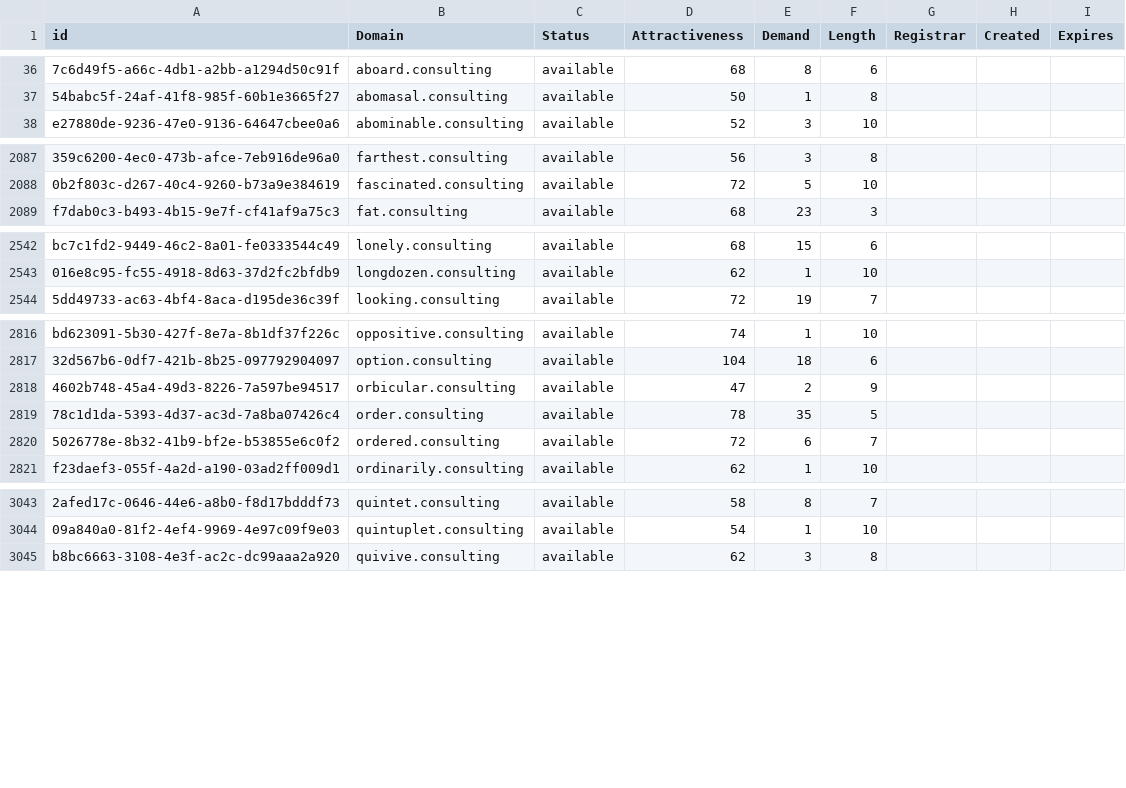
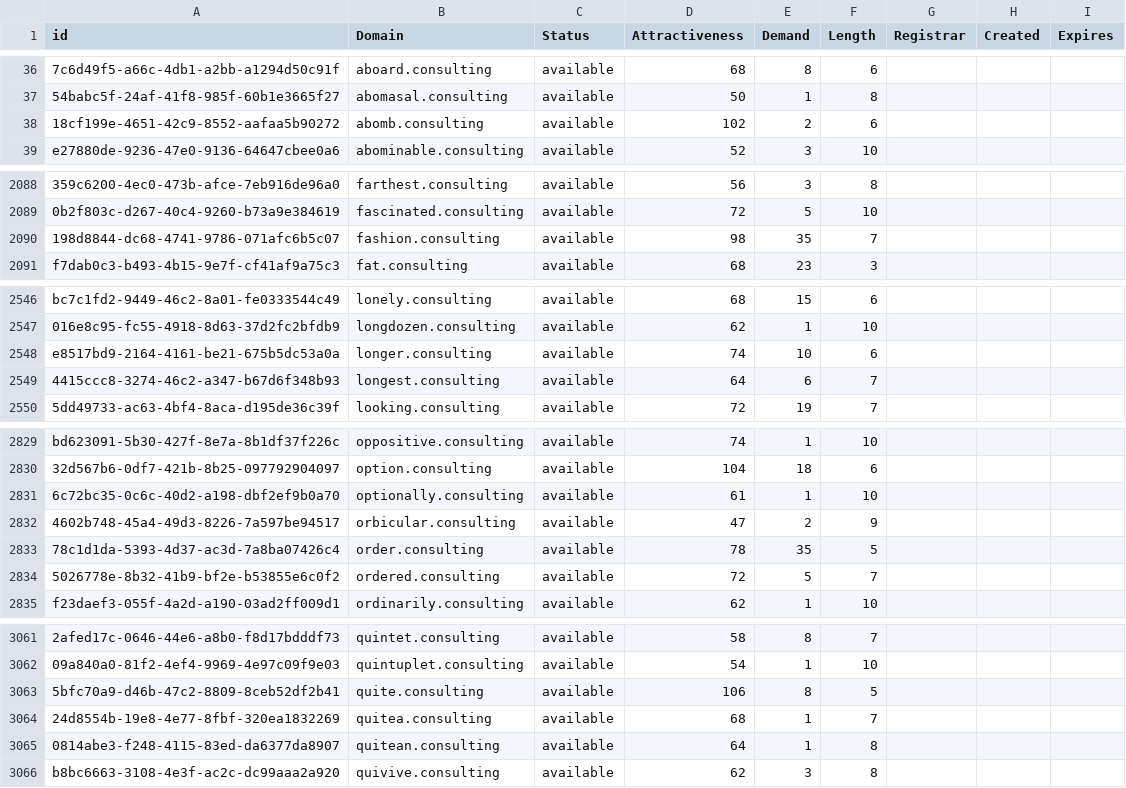
Before and after one commit to UniqueDomains/consulting-oneword-domains, a CSV file: consulting.csv, drawn as a sheet; only a part is shown, gaps mark what is left out; addresses are those after the commit; the diff covers the shown part only; the diff names each change by its address in the sheet, - before the commit and + after, or states it on an @@ line.

Commit message:
Domains update

```diff
--- a/consulting.csv
+++ b/consulting.csv
+row 38: 18cf199e-4651-42c9-8552-aafaa5b90272 | abomb.consulting | available | 102 | 2 | 6
+row 2090: 198d8844-dc68-4741-9786-071afc6b5c07 | fashion.consulting | available | 98 | 35 | 7
+row 2548: e8517bd9-2164-4161-be21-675b5dc53a0a | longer.consulting | available | 74 | 10 | 6
+row 2549: 4415ccc8-3274-46c2-a347-b67d6f348b93 | longest.consulting | available | 64 | 6 | 7
+row 2831: 6c72bc35-0c6c-40d2-a198-dbf2ef9b0a70 | optionally.consulting | available | 61 | 1 | 10
-E2834 (Demand): 6
+E2834 (Demand): 5
+row 3063: 5bfc70a9-d46b-47c2-8809-8ceb52df2b41 | quite.consulting | available | 106 | 8 | 5
+row 3064: 24d8554b-19e8-4e77-8fbf-320ea1832269 | quitea.consulting | available | 68 | 1 | 7
+row 3065: 0814abe3-f248-4115-83ed-da6377da8907 | quitean.consulting | available | 64 | 1 | 8
```
Also changed, not shown: 23 added rows and 5 edited cells elsewhere in this file, 2 other files.
